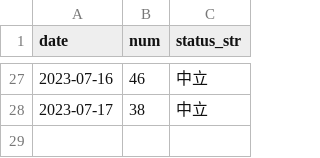
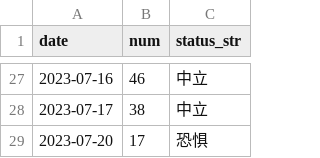
Before and after one commit to leeHua1010/millionaire, a CSV file: fear_data/fear_data.csv, drawn as a sheet; only a part is shown, gaps mark what is left out; the diff names each change by its address in the sheet, - before the commit and + after, or states it on an @@ line.

```diff
--- a/fear_data/fear_data.csv
+++ b/fear_data/fear_data.csv
+row 29: 2023-07-20 | 17 | 恐惧
```
Also changed, not shown: roe_data/000300_roe_data.csv, yield_data/000300_yield_data.csv, 6 other files.
